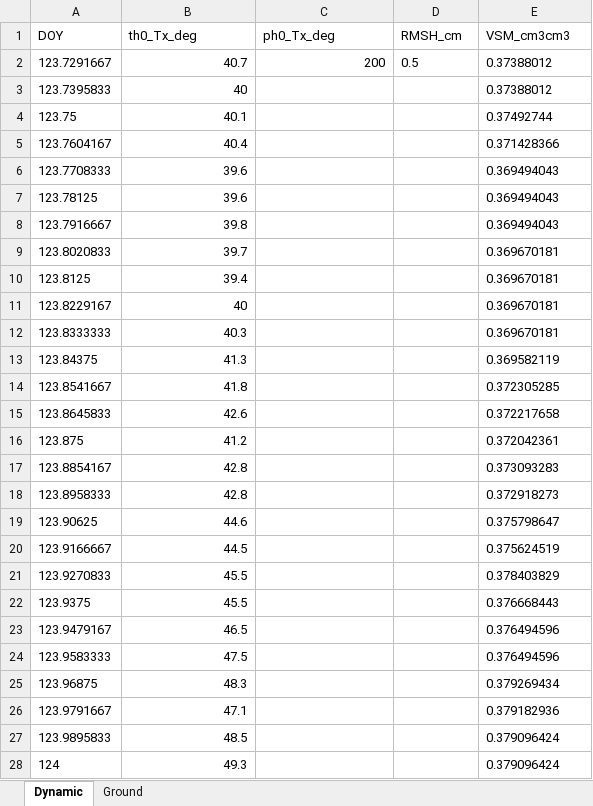
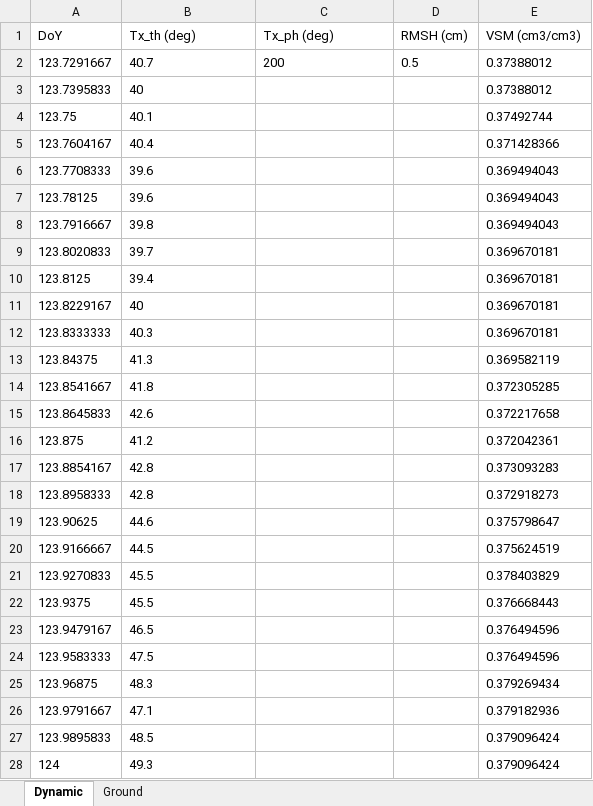
Before and after one commit to erogluorhan/SCoBi, an Excel workbook: source/input/configuration/default-ts-single-Tx_var.xlsx, sheet Dynamic, drawn as a sheet; only a part is shown; values as stored, in another font and other column widths than the file's, no borders; removed rows and columns are numbered as before the commit, all else as after; the diff covers the shown part only; the diff names each change by its address in the sheet, - before the commit and + after, or states it on an @@ line.

```diff
--- a/source/input/configuration/default-ts-single-Tx_var.xlsx (sheet Dynamic)
+++ b/source/input/configuration/default-ts-single-Tx_var.xlsx (sheet Dynamic)
-row 1: DOY | th0_Tx_deg | ph0_Tx_deg | RMSH_cm | VSM_cm3cm3
+row 1: DoY | Tx_th (deg) | Tx_ph (deg) | RMSH (cm) | VSM (cm3/cm3)
-B2:C2 alignment: right
+B2:C2 alignment: left
-B3:B28 alignment: right
+B3:B28 alignment: left
```
Also changed, not shown: cell formats elsewhere in this sheet, source/input/configuration/default-ss-ml.xlsx, source/input/configuration/default-ts-ml-Tx_geostat.xlsx, 25 other files.
